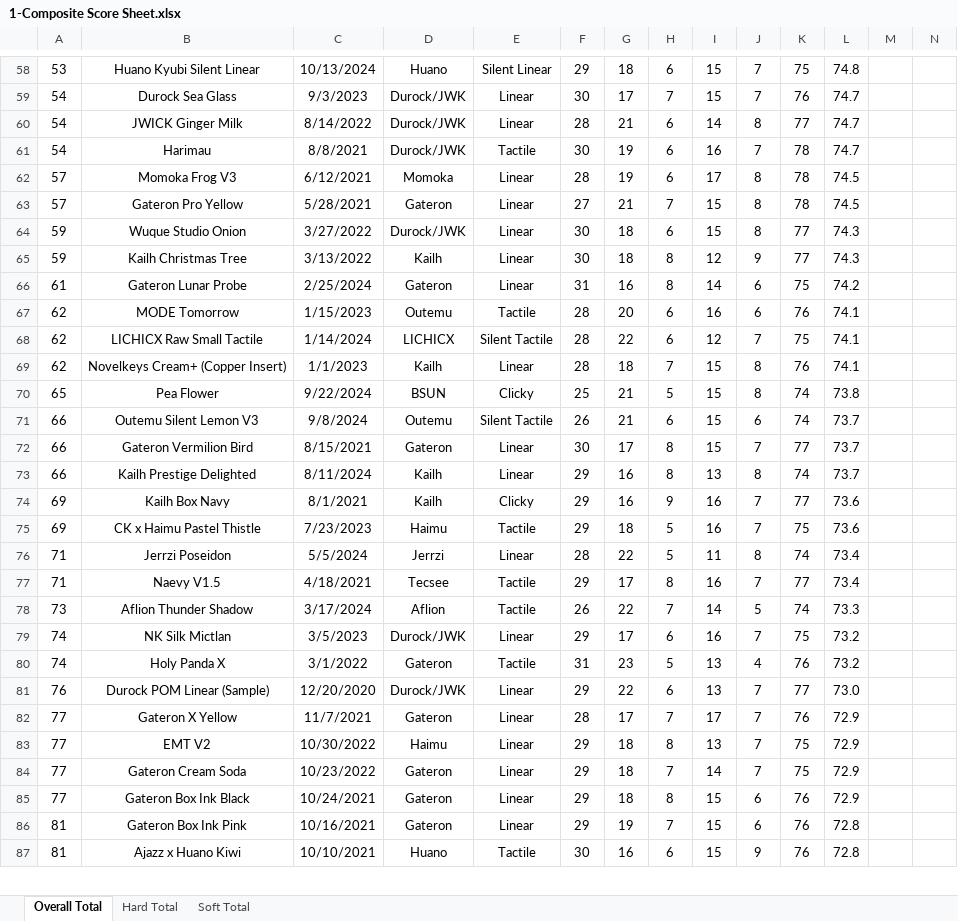
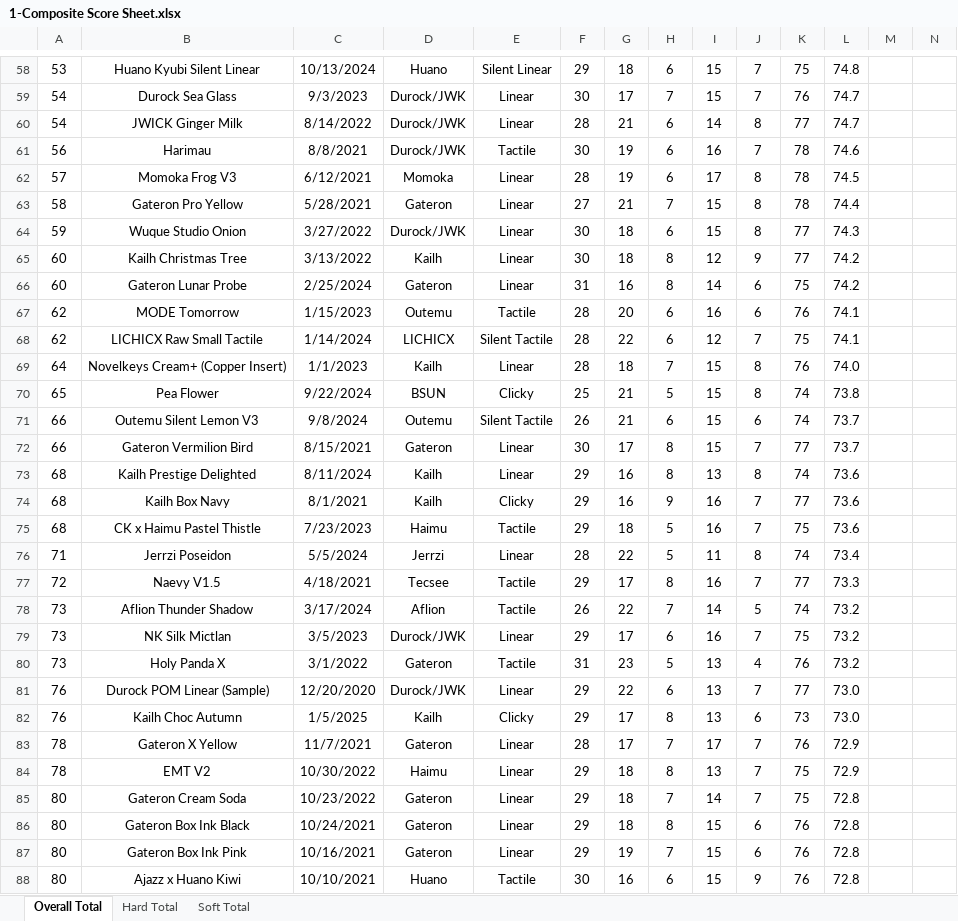
Before and after one commit to ThereminGoat/switch-scores, an Excel workbook: 1-Composite Score Sheet.xlsx, sheet Overall Total, drawn as a sheet; only a part is shown, gaps mark what is left out; values as stored, in another font and other column widths than the file's, no borders; charts and pictures not drawn; addresses are those after the commit; rows hold the shown columns only; the diff covers the shown part only; the diff names each change by its address in the sheet, - before the commit and + after, or states it on an @@ line.

```diff
--- a/1-Composite Score Sheet.xlsx (sheet Overall Total)
+++ b/1-Composite Score Sheet.xlsx (sheet Overall Total)
-A61: 54
+A61: 56
-L61: 74.7
+L61: 74.6
-A63: 57
+A63: 58
-L63: 74.5
+L63: 74.4
-A65: 59
+A65: 60
-L65: 74.3
+L65: 74.2
-A66: 61
+A66: 60
-A69: 62
+A69: 64
-L69: 74.1
+L69: 74.0
-A73: 66
+A73: 68
-L73: 73.7
+L73: 73.6
-A74:A75: 69
+A74:A75: 68
-A77: 71
+A77: 72
-L77: 73.4
+L77: 73.3
-L78: 73.3
+L78: 73.2
-A79:A80: 74
+A79:A80: 73
+row 82: 76 | Kailh Choc Autumn | 1/5/2025 | Kailh | Clicky | 29 | 17 | 8 | 13 | 6 | 73 | 73.0
-A83:A84: 77
+A83:A84: 78
-A85:A86: 77
+A85:A86: 80
-L85:L86: 72.9
+L85:L86: 72.8
-A87:A88: 81
+A87:A88: 80
```
Also changed, not shown: 7 added rows and 547 edited cells elsewhere in this sheet, sheet Soft Total, sheet Hard Total, formulas that keep their value, 7 other files.
